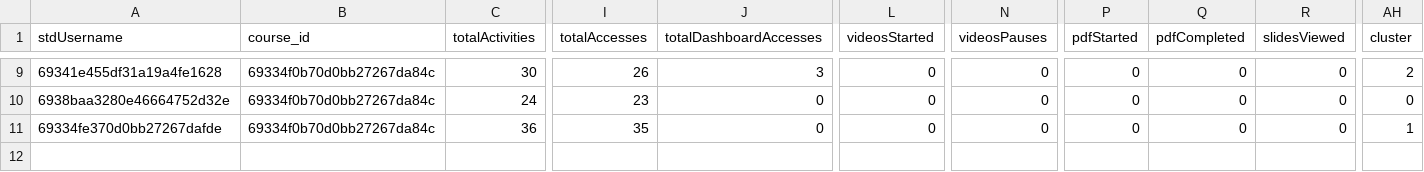
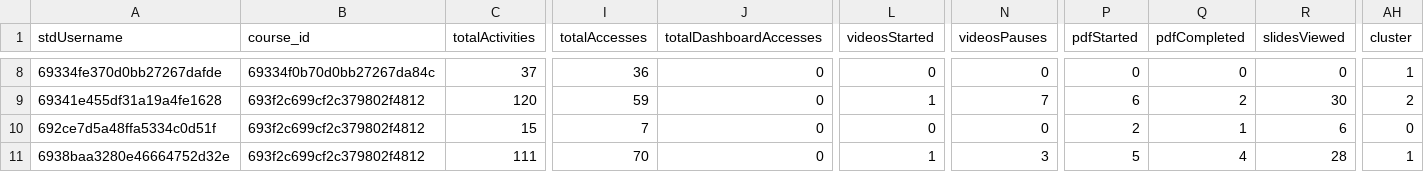
Before and after one commit to ude-soco/CourseMapper-webserver, a CSV file: student_clusters_all_courses.csv, drawn as a sheet; only a part is shown, gaps mark what is left out; addresses are those after the commit; rows hold the shown columns only; the diff covers the shown part only; the diff names each change by its address in the sheet, - before the commit and + after, or states it on an @@ line.

```diff
--- a/student_clusters_all_courses.csv
+++ b/student_clusters_all_courses.csv
-A8 (stdUsername): 69341e455df31a19a4fe1628
+A8 (stdUsername): 69334fe370d0bb27267dafde
-C8 (totalActivities): 30
+C8 (totalActivities): 37
-I8 (totalAccesses): 26
+I8 (totalAccesses): 36
-J8 (totalDashboardAccesses): 3
+J8 (totalDashboardAccesses): 0
-AH8 (cluster): 2
+AH8 (cluster): 1
+row 9: 69341e455df31a19a4fe1628 | 693f2c699cf2c379802f4812 | 120 | 59 | 0 | 1 | 7 | 6 | 2 | 30 | 2
-A10 (stdUsername): 6938baa3280e46664752d32e
+A10 (stdUsername): 692ce7d5a48ffa5334c0d51f
-B10:B11 (course_id): 69334f0b70d0bb27267da84c
+B10:B11 (course_id): 693f2c699cf2c379802f4812
-C10 (totalActivities): 24
+C10 (totalActivities): 15
-I10 (totalAccesses): 23
+I10 (totalAccesses): 7
-P10 (pdfStarted): 0
+P10 (pdfStarted): 2
-Q10 (pdfCompleted): 0
+Q10 (pdfCompleted): 1
-R10 (slidesViewed): 0
+R10 (slidesViewed): 6
-A11 (stdUsername): 69334fe370d0bb27267dafde
+A11 (stdUsername): 6938baa3280e46664752d32e
-C11 (totalActivities): 36
+C11 (totalActivities): 111
-I11 (totalAccesses): 35
+I11 (totalAccesses): 70
-L11 (videosStarted): 0
+L11 (videosStarted): 1
-N11 (videosPauses): 0
+N11 (videosPauses): 3
-P11 (pdfStarted): 0
+P11 (pdfStarted): 5
-Q11 (pdfCompleted): 0
+Q11 (pdfCompleted): 4
-R11 (slidesViewed): 0
+R11 (slidesViewed): 28
```
Also changed, not shown: 1 added row, 2 removed rows and 31 edited cells elsewhere in this file, activitiesProductionOrig.csv, 3 other files.
